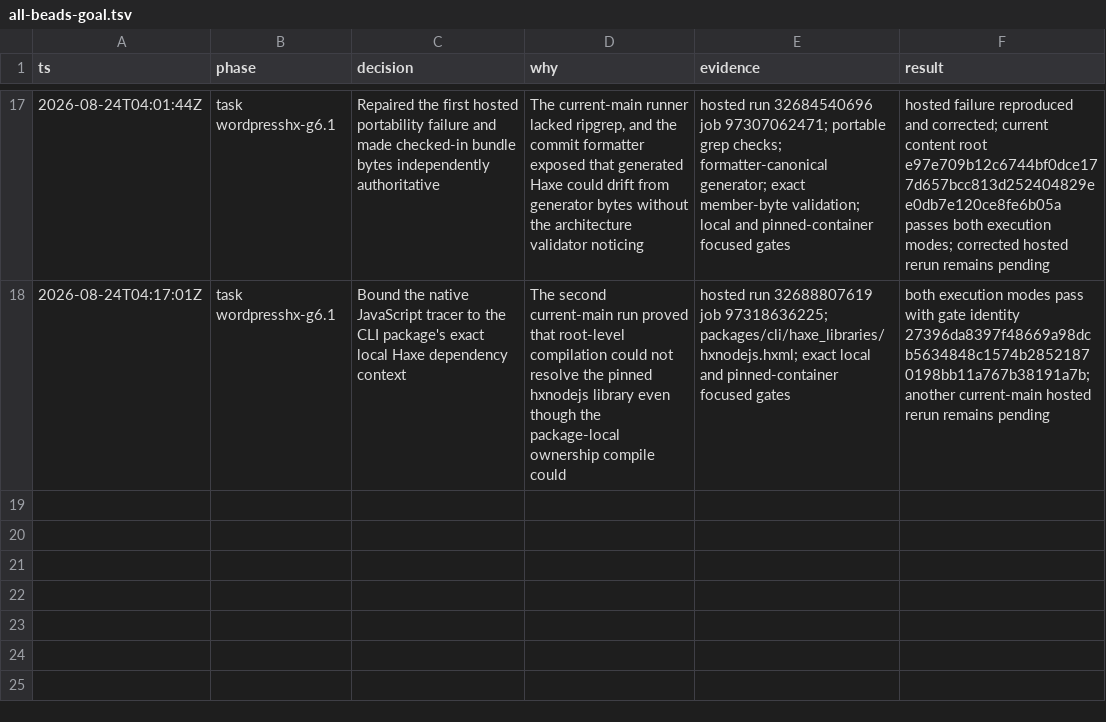
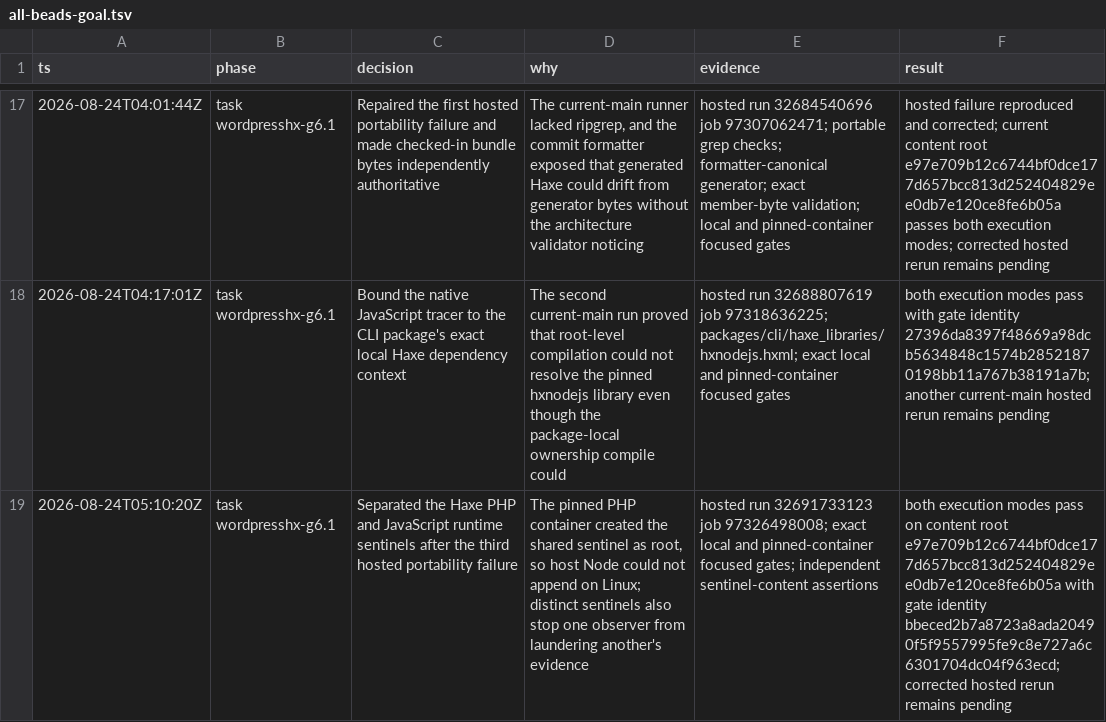
Before and after one commit to fullofcaffeine/wordpresshx, a TSV file: .audit/all-beads-goal.tsv, drawn as a sheet; only a part is shown, gaps mark what is left out; the diff names each change by its address in the sheet, - before the commit and + after, or states it on an @@ line.

Commit message:
fix(adoption): isolate runtime sentinels
Give the Haxe-to-PHP and Haxe-to-JavaScript observers separate execution sentinels and verify each payload. This prevents a root-running PHP container from leaving a file that host Node cannot append to, and keeps one runtime observation from standing in for the other.\n\nFresh exact local PHP 8.4.7 and pinned-container adoption gates pass with all 84 architecture mutations. Current-main hosted proof and fresh Oracle acceptance remain intentionally pending.

```diff
--- a/.audit/all-beads-goal.tsv
+++ b/.audit/all-beads-goal.tsv
+row 19: 2026-08-24T05:10:20Z | task wordpresshx-g6.1 | Separated the Haxe PHP and JavaScript runtime sentinels after the third hosted portability failure | The pinned PHP container created the shared sentinel as root, so host Node could not append on Linux; distinct sentinels also stop one observer from laundering another's evidence | hosted run 32691733123 job 97326498008; exact local and pinned-container focused gates; independent sentinel-content assertions | both execution modes pass on content root e97e709b12c6744bf0dce177d657bcc813d252404829ee0db7e120ce8fe6b05a with gate identity bbeced2b7a8723a8ada20490f5f9557995fe9c8e727a6c6301704dc04f963ecd; corrected hosted rerun remains pending
```
Also changed, not shown: 4 other files.
